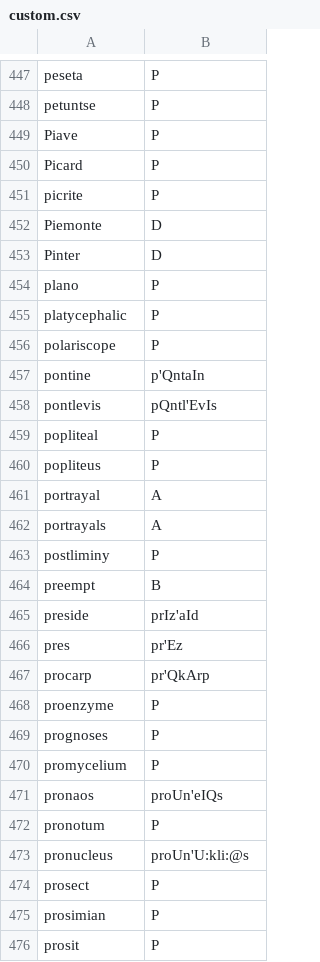
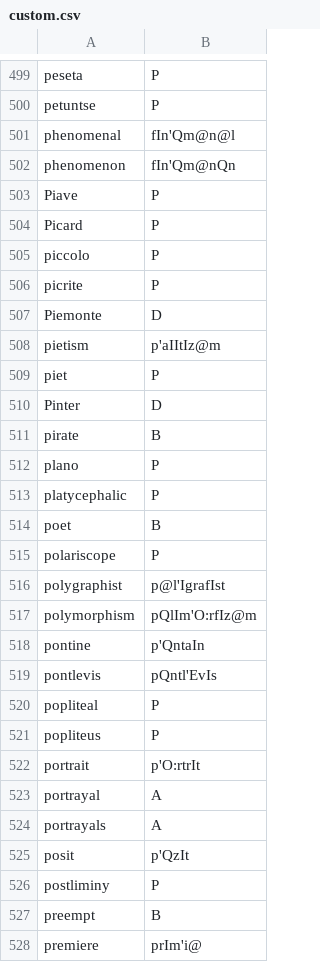
Before and after one commit to ChristianSi/lytspel, a CSV file: data/custom.csv, drawn as a sheet; only a part is shown, gaps mark what is left out; the shorter side is filled out with more unchanged rows; the diff covers the shown part only.

Commit message:
Add custom entries

```diff
--- a/data/custom.csv
+++ b/data/custom.csv
@@ -448,10 +500,19 @@ peseta,P
 petuntse,P
+phenomenal,fIn'Qm@n@l
+phenomenon,fIn'Qm@nQn
 Piave,P
 Picard,P
+piccolo,P
 picrite,P
 Piemonte,D
+pietism,p'aIItIz@m
+piet,P
 Pinter,D
+pirate,B
 plano,P
 platycephalic,P
+poet,B
 polariscope,P
+polygraphist,p@l'IgrafIst
+polymorphism,pQlIm'O:rfIz@m
 pontine,p'QntaIn
@@ -460,5 +521,8 @@ popliteal,P
 popliteus,P
+portrait,p'O:rtrIt
 portrayal,A
 portrayals,A
+posit,p'QzIt
 postliminy,P
 preempt,B
+premiere,prIm'i@
```
Also changed, not shown: 79 added rows and 1 removed row elsewhere in this file.
